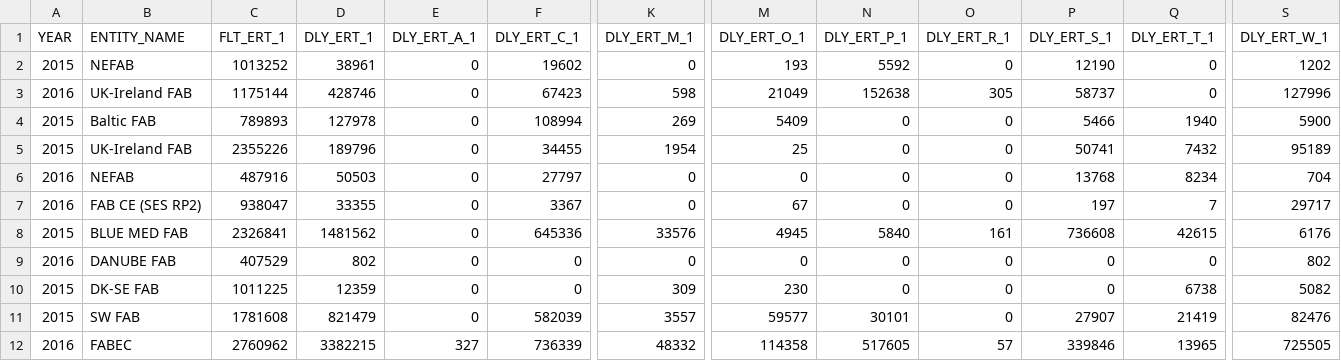
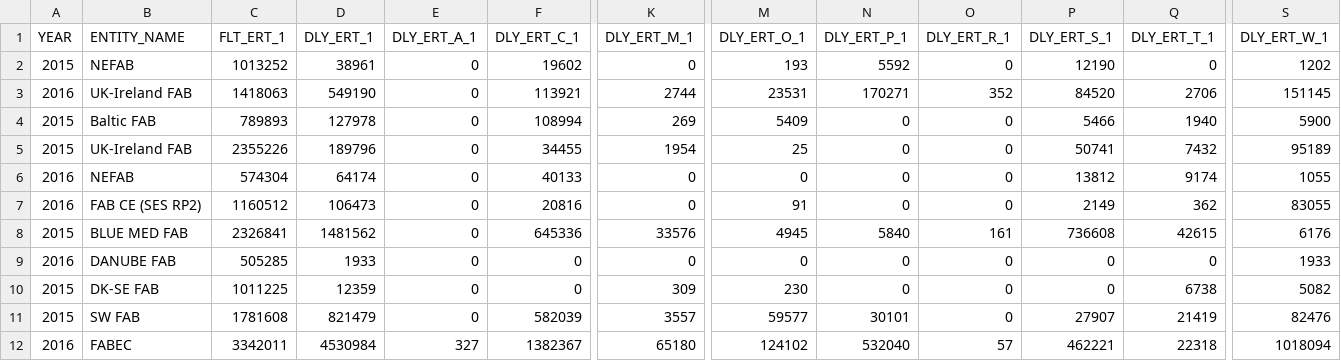
Before and after one commit to euctrl-pru/website, a CSV file: data/set/ert_flt/En-Route_Traffic_FAB_FIR.csv, drawn as a sheet; only a part is shown, gaps mark what is left out; removed rows and columns are numbered as before the commit, all else as after; rows hold the shown columns only; the diff covers the shown part only; the diff names each change by its address in the sheet, - before the commit and + after, or states it on an @@ line.

Commit message:
updated CSV data at 20160824T09:24:00

```diff
--- a/data/set/ert_flt/En-Route_Traffic_FAB_FIR.csv
+++ b/data/set/ert_flt/En-Route_Traffic_FAB_FIR.csv
-C3 (FLT_ERT_1): 1175144
+C3 (FLT_ERT_1): 1418063
-D3 (DLY_ERT_1): 428746
+D3 (DLY_ERT_1): 549190
-F3 (DLY_ERT_C_1): 67423
+F3 (DLY_ERT_C_1): 113921
-K3 (DLY_ERT_M_1): 598
+K3 (DLY_ERT_M_1): 2744
-M3 (DLY_ERT_O_1): 21049
+M3 (DLY_ERT_O_1): 23531
-N3 (DLY_ERT_P_1): 152638
+N3 (DLY_ERT_P_1): 170271
-O3 (DLY_ERT_R_1): 305
+O3 (DLY_ERT_R_1): 352
-P3 (DLY_ERT_S_1): 58737
+P3 (DLY_ERT_S_1): 84520
-Q3 (DLY_ERT_T_1): 0
+Q3 (DLY_ERT_T_1): 2706
-S3 (DLY_ERT_W_1): 127996
+S3 (DLY_ERT_W_1): 151145
-C6 (FLT_ERT_1): 487916
+C6 (FLT_ERT_1): 574304
-D6 (DLY_ERT_1): 50503
+D6 (DLY_ERT_1): 64174
-F6 (DLY_ERT_C_1): 27797
+F6 (DLY_ERT_C_1): 40133
-P6 (DLY_ERT_S_1): 13768
+P6 (DLY_ERT_S_1): 13812
-Q6 (DLY_ERT_T_1): 8234
+Q6 (DLY_ERT_T_1): 9174
-S6 (DLY_ERT_W_1): 704
+S6 (DLY_ERT_W_1): 1055
-C7 (FLT_ERT_1): 938047
+C7 (FLT_ERT_1): 1160512
-D7 (DLY_ERT_1): 33355
+D7 (DLY_ERT_1): 106473
-F7 (DLY_ERT_C_1): 3367
+F7 (DLY_ERT_C_1): 20816
-M7 (DLY_ERT_O_1): 67
+M7 (DLY_ERT_O_1): 91
-P7 (DLY_ERT_S_1): 197
+P7 (DLY_ERT_S_1): 2149
-Q7 (DLY_ERT_T_1): 7
+Q7 (DLY_ERT_T_1): 362
-S7 (DLY_ERT_W_1): 29717
+S7 (DLY_ERT_W_1): 83055
-C9 (FLT_ERT_1): 407529
+C9 (FLT_ERT_1): 505285
-D9 (DLY_ERT_1): 802
+D9 (DLY_ERT_1): 1933
-S9 (DLY_ERT_W_1): 802
+S9 (DLY_ERT_W_1): 1933
-row 12: 2016 | FABEC | 2760962 | 3382215 | 327 | 736339 | 48332 | 114358 | 517605 | 57 | 339846 | 13965 | 725505
+row 12: 2016 | FABEC | 3342011 | 4530984 | 327 | 1382367 | 65180 | 124102 | 532040 | 57 | 462221 | 22318 | 1018094
```
Also changed, not shown: 23 edited cells elsewhere in this file, graphics/en-route_atfm_delay_fab/En-Route_Traffic_FAB_FIR.csv, 2 other files.
